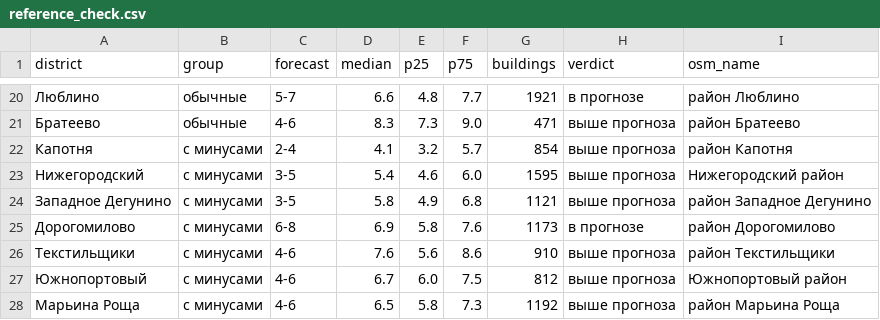
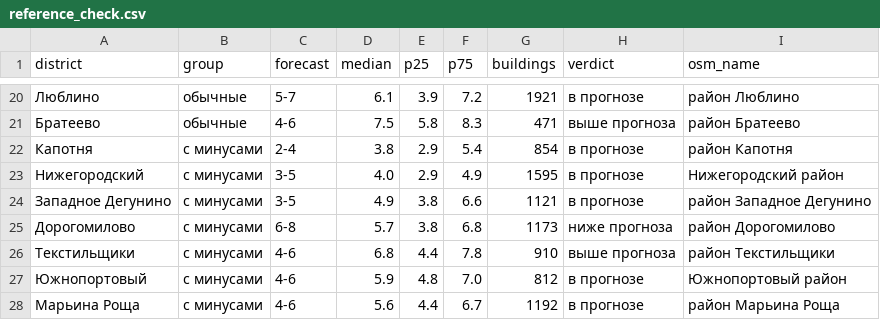
Before and after one commit to MonteCristo1483/karta-okruzheniya, a CSV file: data/reference_check.csv, drawn as a sheet; only a part is shown, gaps mark what is left out; the diff covers the shown part only.

```diff
--- a/data/reference_check.csv
+++ b/data/reference_check.csv
@@ -20,9 +20,9 @@ district,group,forecast,median,p25,p75,buildings,verdict,osm_name
-Люблино,обычные,5-7,6.6,4.8,7.7,1921,в прогнозе,район Люблино
-Братеево,обычные,4-6,8.3,7.3,9.0,471,выше прогноза,район Братеево
-Капотня,с минусами,2-4,4.1,3.2,5.7,854,выше прогноза,район Капотня
-Нижегородский,с минусами,3-5,5.4,4.6,6.0,1595,выше прогноза,Нижегородский район
-Западное Дегунино,с минусами,3-5,5.8,4.9,6.8,1121,выше прогноза,район Западное Дегунино
-Дорогомилово,с минусами,6-8,6.9,5.8,7.6,1173,в прогнозе,район Дорогомилово
-Текстильщики,с минусами,4-6,7.6,5.6,8.6,910,выше прогноза,район Текстильщики
-Южнопортовый,с минусами,4-6,6.7,6.0,7.5,812,выше прогноза,Южнопортовый район
-Марьина Роща,с минусами,4-6,6.5,5.8,7.3,1192,выше прогноза,район Марьина Роща
+Люблино,обычные,5-7,6.1,3.9,7.2,1921,в прогнозе,район Люблино
+Братеево,обычные,4-6,7.5,5.8,8.3,471,выше прогноза,район Братеево
+Капотня,с минусами,2-4,3.8,2.9,5.4,854,в прогнозе,район Капотня
+Нижегородский,с минусами,3-5,4.0,2.9,4.9,1595,в прогнозе,Нижегородский район
+Западное Дегунино,с минусами,3-5,4.9,3.8,6.6,1121,в прогнозе,район Западное Дегунино
+Дорогомилово,с минусами,6-8,5.7,3.8,6.8,1173,ниже прогноза,район Дорогомилово
+Текстильщики,с минусами,4-6,6.8,4.4,7.8,910,выше прогноза,район Текстильщики
+Южнопортовый,с минусами,4-6,5.9,4.8,7.0,812,в прогнозе,Южнопортовый район
+Марьина Роща,с минусами,4-6,5.6,4.4,6.7,1192,в прогнозе,район Марьина Роща
```
Also changed, not shown: 74 edited cells elsewhere in this file, 6 other files.
